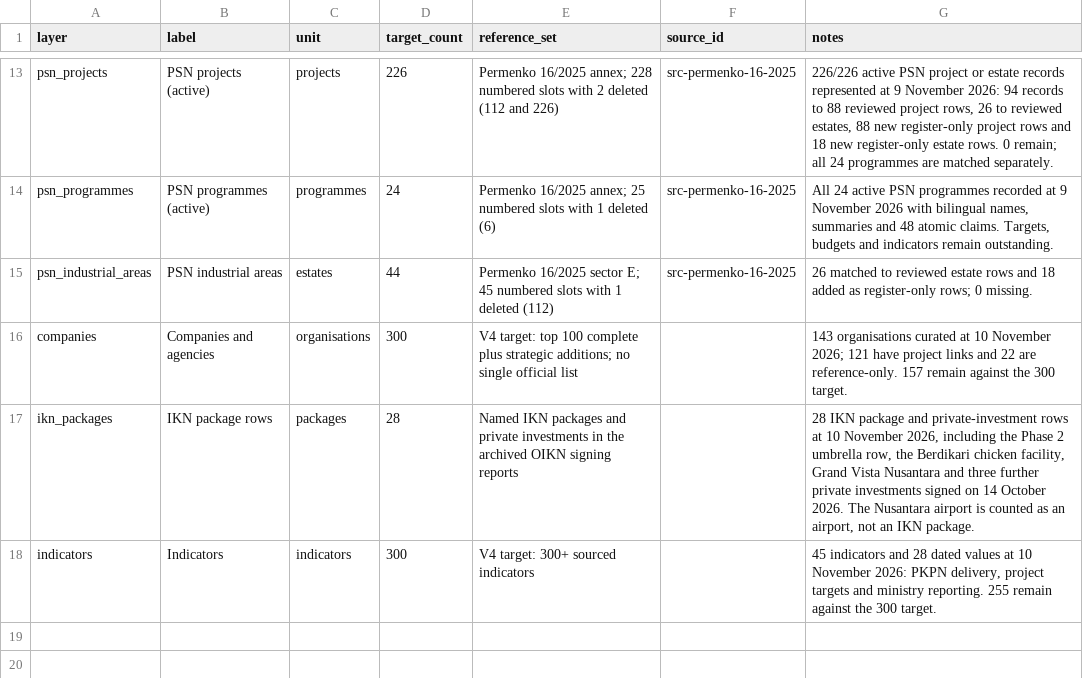
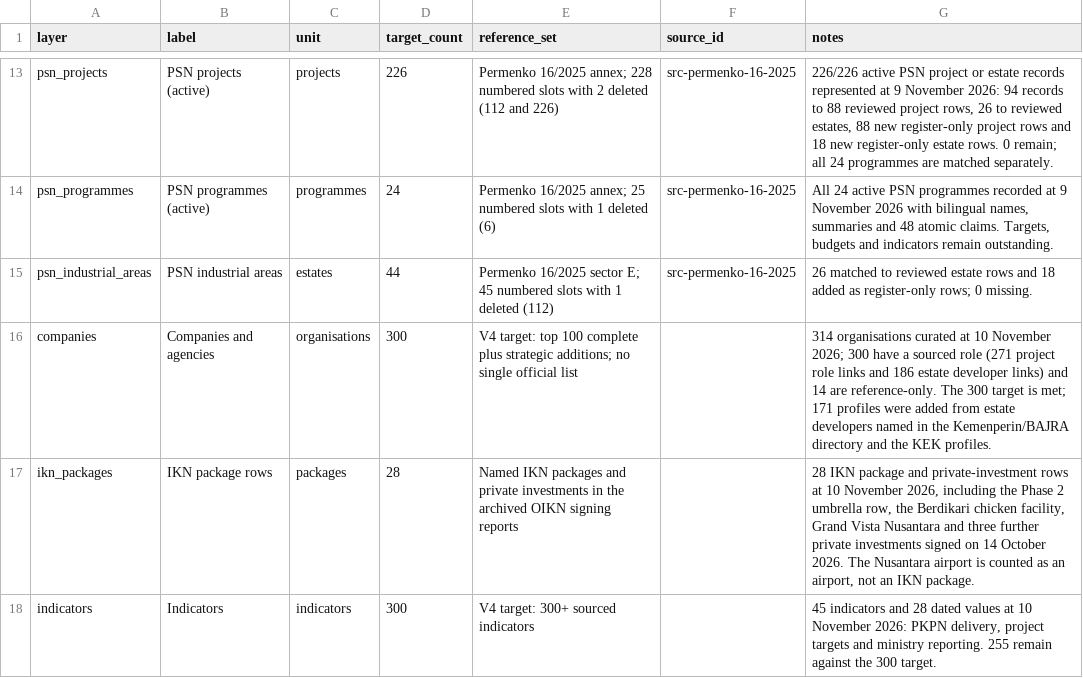
Before and after one commit to oatlayers/infra-id, a CSV file: data/curated/coverage_targets.csv, drawn as a sheet; only a part is shown, gaps mark what is left out.

```diff
--- a/data/curated/coverage_targets.csv
+++ b/data/curated/coverage_targets.csv
@@ -15,3 +15,3 @@ psn_programmes,PSN programmes (active),programmes,24,Permenko 16/2025 annex; 25
 psn_industrial_areas,PSN industrial areas,estates,44,Permenko 16/2025 sector E; 45 numbered slots with 1 deleted (112),src-permenko-16-2025,26 matched to reviewed estate rows and 18 added as register-only rows; 0 missing.
-companies,Companies and agencies,organisations,300,V4 target: top 100 complete plus strategic additions; no single official list,,143 organisations curated at 10 November 2026; 121 have project links and 22 are reference-only. 157 remain against the 300 target.
+companies,Companies and agencies,organisations,300,V4 target: top 100 complete plus strategic additions; no single official list,,314 organisations curated at 10 November 2026; 300 have a sourced role (271 project role links and 186 estate developer links) and 14 are reference-only. The 300 target is met; 171 profiles were added from estate developers named in the Kemenperin/BAJRA directory and the KEK profiles.
 ikn_packages,IKN package rows,packages,28,"Named IKN packages and private investments in the archived OIKN signing reports",,"28 IKN package and private-investment rows at 10 November 2026, including the Phase 2 umbrella row, the Berdikari chicken facility, Grand Vista Nusantara and three further private investments signed on 14 October 2026. The Nusantara airport is counted as an airport, not an IKN package."
```
Also changed, not shown: data/curated/estates.csv, data/derived/data_dictionary.csv, 39 other files.
